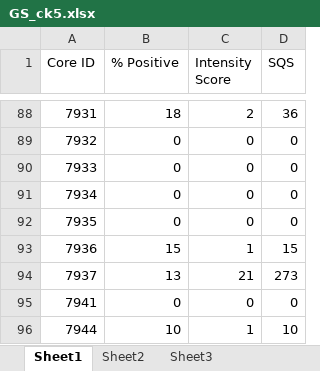
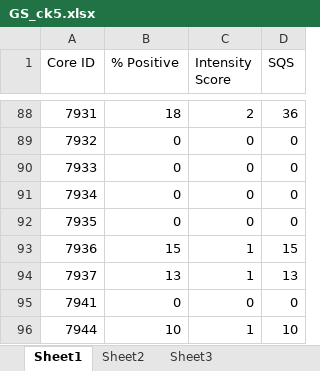
Before and after one commit to andy-cruk/rto_image_analysis, an Excel workbook: GS/GS_ck5.xlsx, sheet Sheet1, drawn as a sheet; only a part is shown, gaps mark what is left out; values as stored, in another font and other column widths than the file's, no borders; the diff names each change by its address in the sheet, - before the commit and + after, or states it on an @@ line.

Commit message:
updated error value in an expert score

```diff
--- a/GS/GS_ck5.xlsx (sheet Sheet1)
+++ b/GS/GS_ck5.xlsx (sheet Sheet1)
-C94 (Intensity Score): 21
+C94 (Intensity Score): 1
-D94 (SQS): 273
+D94 (SQS): 13
```
